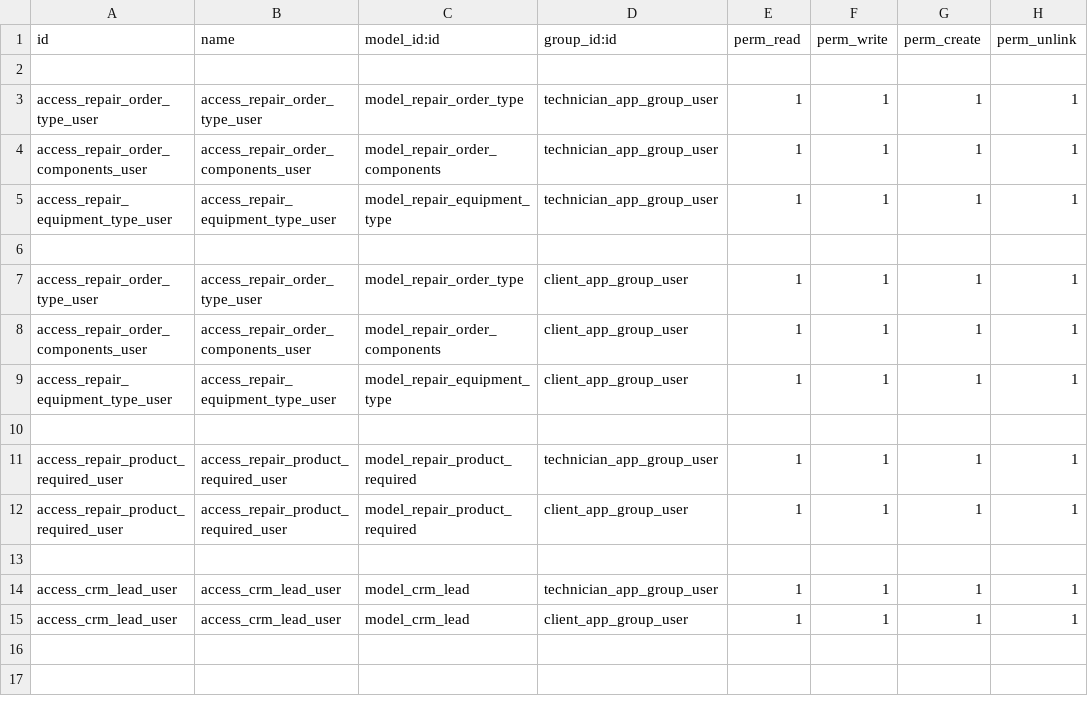
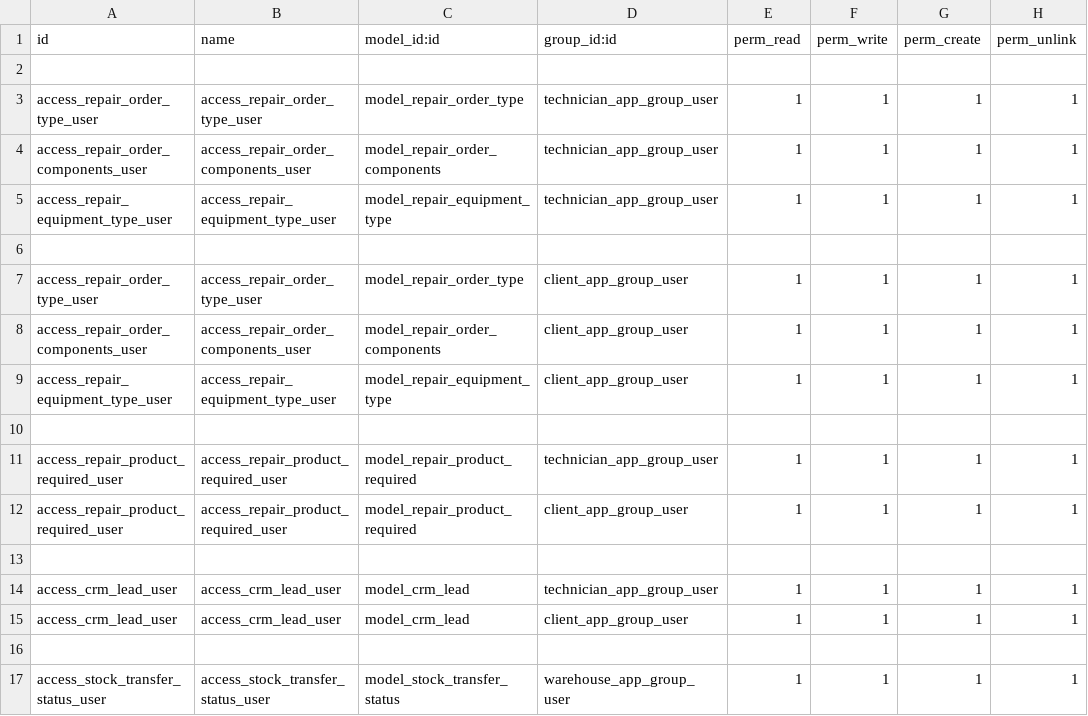
Before and after one commit to DevelogersOrg/Dv_Coseinco, a CSV file: dv_repair_equipment/security/ir.model.access.csv, drawn as a sheet.

Commit message:
[IMP] dv_repair_equipment: Se agrego el modelo intermedio para Almacen y Despacho

```diff
--- a/dv_repair_equipment/security/ir.model.access.csv
+++ b/dv_repair_equipment/security/ir.model.access.csv
@@ -15 +15,3 @@ access_crm_lead_user,access_crm_lead_user,model_crm_lead,technician_app_group_us
 access_crm_lead_user,access_crm_lead_user,model_crm_lead,client_app_group_user,1,1,1,1
+
+access_stock_transfer_status_user,access_stock_transfer_status_user,model_stock_transfer_status,warehouse_app_group_user,1,1,1,1
```
Also changed, not shown: 12 other files.
